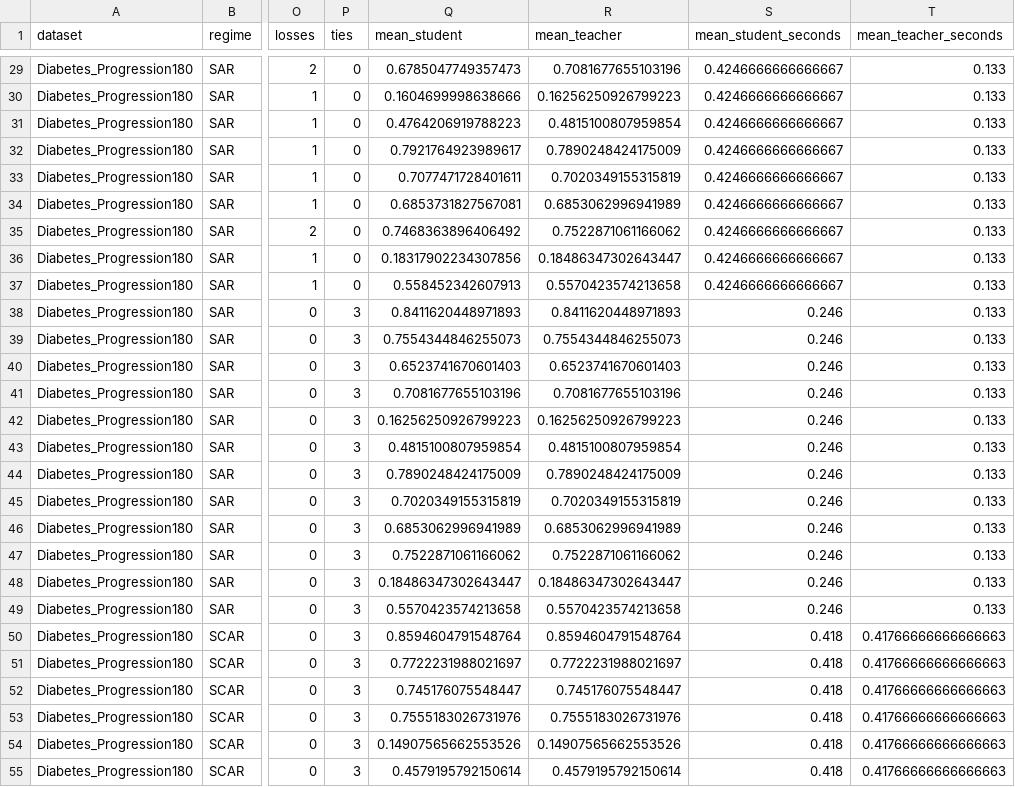
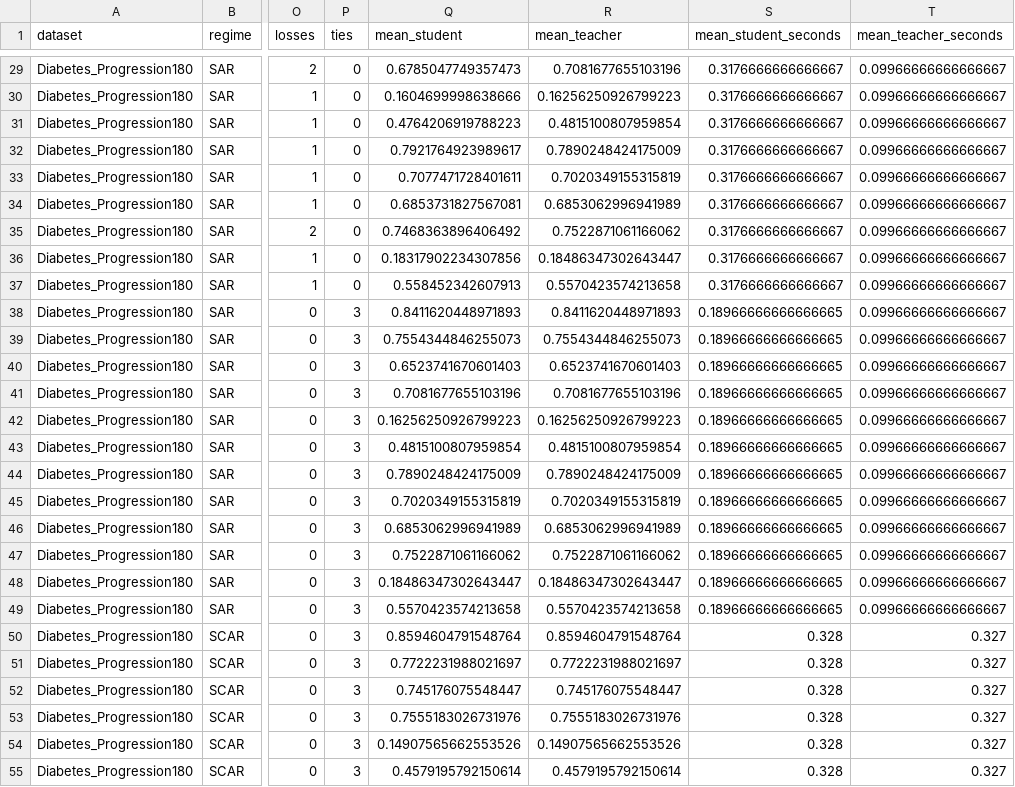
Before and after one commit to QuentinLamboley/NeuralForest, a CSV file: audit/pu_unseen_results/pu_paired_attribution.csv, drawn as a sheet; only a part is shown, gaps mark what is left out; the diff covers the shown part only; the diff names each change by its address in the sheet, - before the commit and + after, or states it on an @@ line.

```diff
--- a/audit/pu_unseen_results/pu_paired_attribution.csv
+++ b/audit/pu_unseen_results/pu_paired_attribution.csv
-S29:S37 (mean_student_seconds): 0.4246666666666667
+S29:S37 (mean_student_seconds): 0.3176666666666667
-T29:T49 (mean_teacher_seconds): 0.133
+T29:T49 (mean_teacher_seconds): 0.09966666666666667
-S38:S49 (mean_student_seconds): 0.246
+S38:S49 (mean_student_seconds): 0.18966666666666665
-S50:S55 (mean_student_seconds): 0.418
+S50:S55 (mean_student_seconds): 0.328
-T50:T55 (mean_teacher_seconds): 0.41766666666666663
+T50:T55 (mean_teacher_seconds): 0.327
```
Also changed, not shown: 138 edited cells elsewhere in this file, audit/pu_unseen_results/all_runs.csv, audit/pu_unseen_results/pu_baseline_controls.csv, 1 other file.
